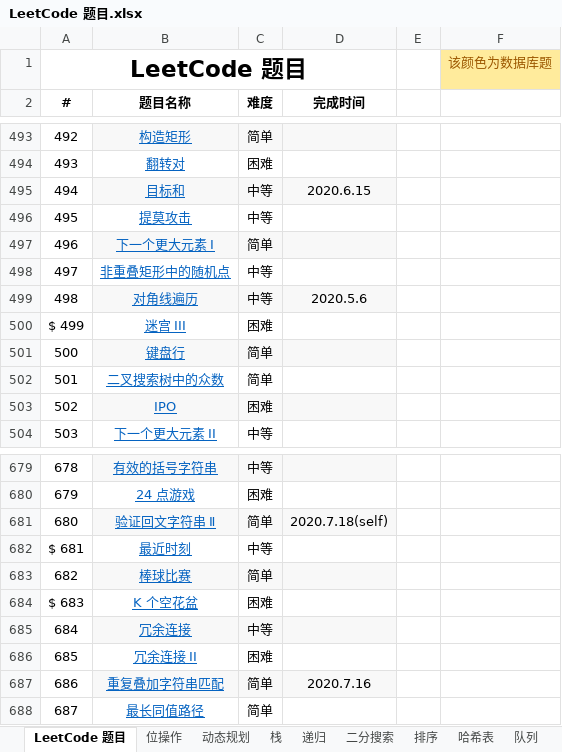
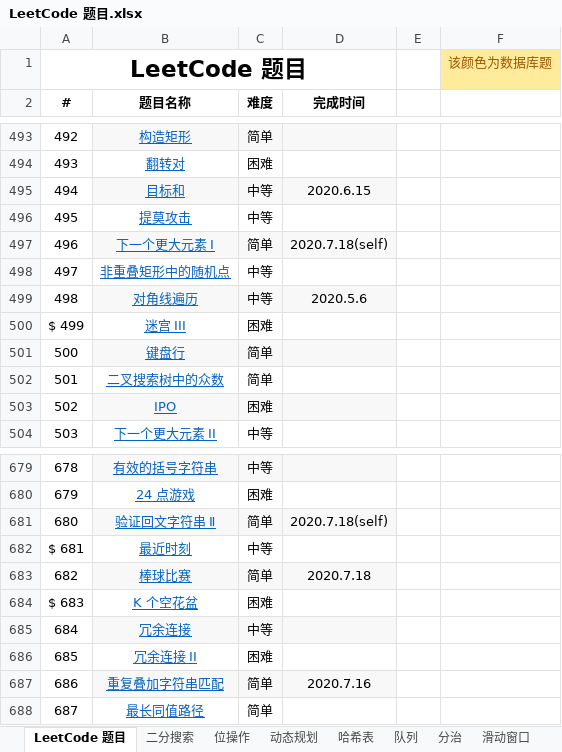
Before and after one commit to unwindfly/LeetCode, an Excel workbook: LeetCode 题目.xlsx, sheet LeetCode 题目, drawn as a sheet; only a part is shown, gaps mark what is left out; values as stored, in another font and other column widths than the file's, no borders; charts and pictures not drawn; the diff names each change by its address in the sheet, - before the commit and + after, or states it on an @@ line.

```diff
--- a/LeetCode 题目.xlsx (sheet LeetCode 题目)
+++ b/LeetCode 题目.xlsx (sheet LeetCode 题目)
@@ sheet tab hidden: 栈 @@
@@ sheet tab hidden: 排序 @@
@@ sheet tab order changed: LeetCode 题目 | 二分搜索 | 位操作 | 动态规划 | 哈希表 | 队列 | 分治 | 滑动窗口 @@
-D497 (完成时间): (empty)
+D497 (完成时间): 2020.7.18(self)
-D683 (完成时间): (empty)
+D683 (完成时间): 2020.7.18
```
Also changed, not shown: other sheet tabs, hidden cells, charts or pictures, 2 other files.
